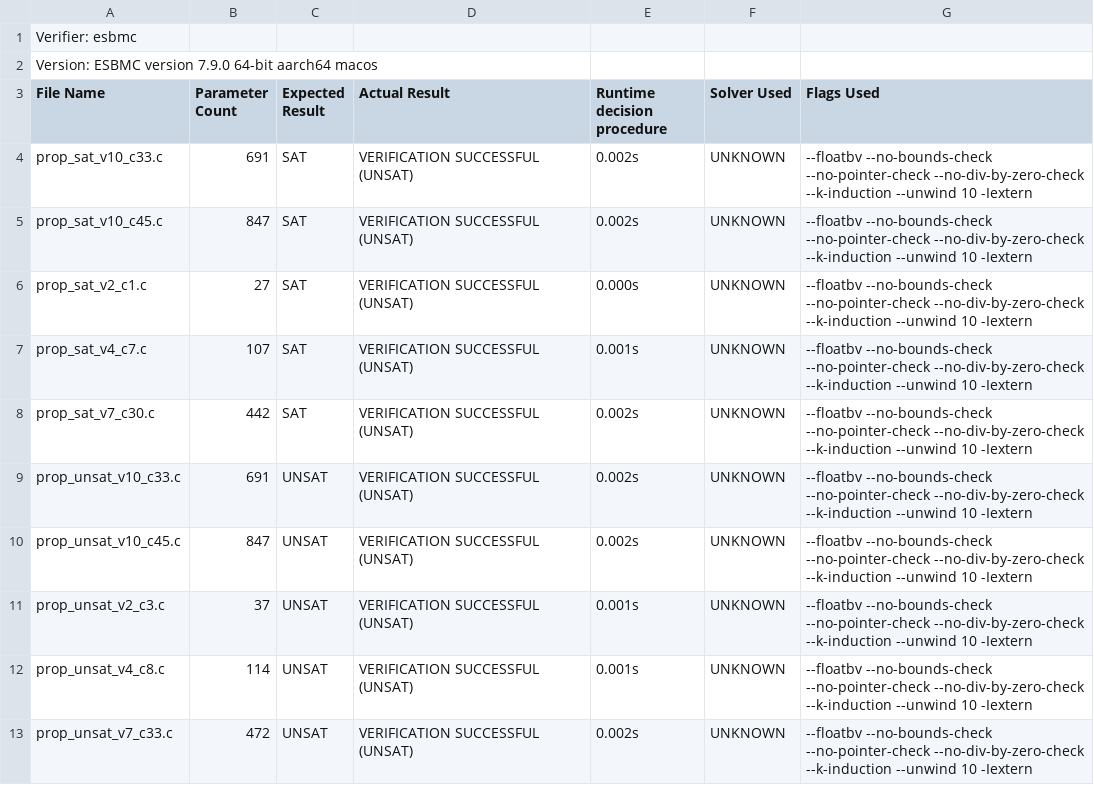
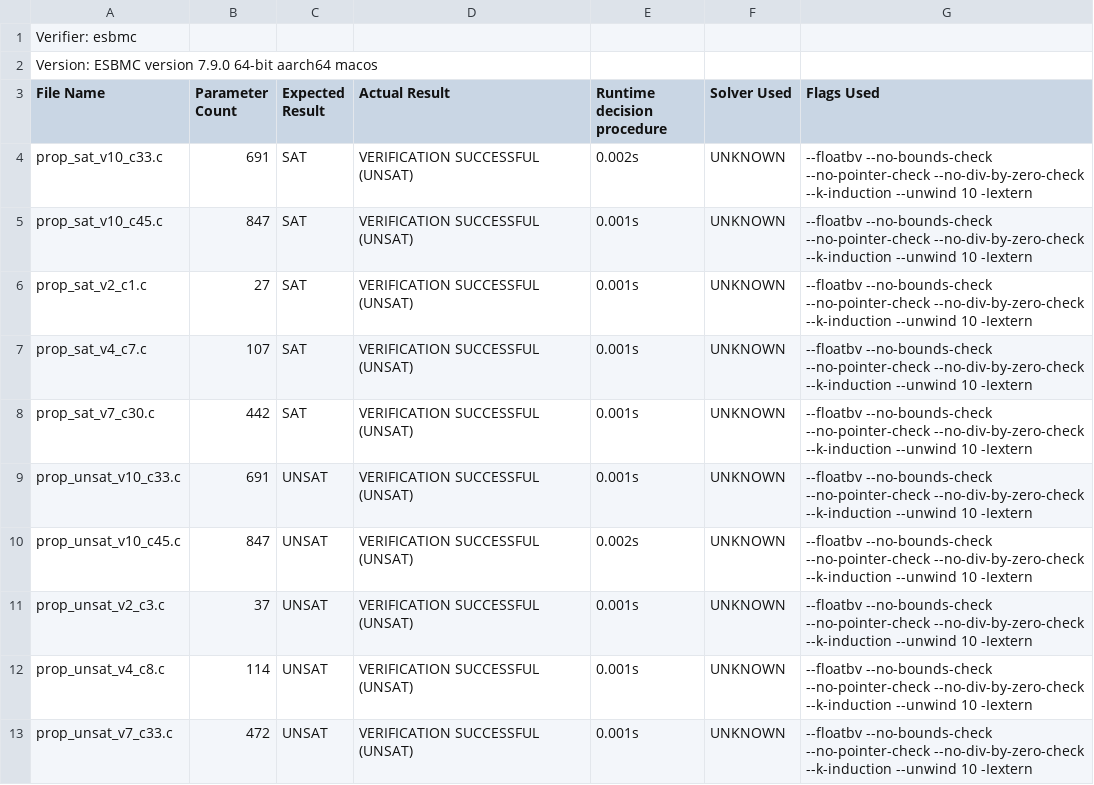
Before and after one commit to AsuKaur/benchconvert, a CSV file: results/sv_result_esbmc.csv, drawn as a sheet.

```diff
--- a/results/sv_result_esbmc.csv
+++ b/results/sv_result_esbmc.csv
@@ -4,7 +4,7 @@ File Name,Parameter Count,Expected Result,Actual Result,Runtime decision procedu
 prop_sat_v10_c33.c,691,SAT,VERIFICATION SUCCESSFUL (UNSAT),0.002s,UNKNOWN,--floatbv --no-bounds-check --no-pointer-check --no-div-by-zero-check --k-induction --unwind 10 -Iextern
-prop_sat_v10_c45.c,847,SAT,VERIFICATION SUCCESSFUL (UNSAT),0.002s,UNKNOWN,--floatbv --no-bounds-check --no-pointer-check --no-div-by-zero-check --k-induction --unwind 10 -Iextern
-prop_sat_v2_c1.c,27,SAT,VERIFICATION SUCCESSFUL (UNSAT),0.000s,UNKNOWN,--floatbv --no-bounds-check --no-pointer-check --no-div-by-zero-check --k-induction --unwind 10 -Iextern
+prop_sat_v10_c45.c,847,SAT,VERIFICATION SUCCESSFUL (UNSAT),0.001s,UNKNOWN,--floatbv --no-bounds-check --no-pointer-check --no-div-by-zero-check --k-induction --unwind 10 -Iextern
+prop_sat_v2_c1.c,27,SAT,VERIFICATION SUCCESSFUL (UNSAT),0.001s,UNKNOWN,--floatbv --no-bounds-check --no-pointer-check --no-div-by-zero-check --k-induction --unwind 10 -Iextern
 prop_sat_v4_c7.c,107,SAT,VERIFICATION SUCCESSFUL (UNSAT),0.001s,UNKNOWN,--floatbv --no-bounds-check --no-pointer-check --no-div-by-zero-check --k-induction --unwind 10 -Iextern
-prop_sat_v7_c30.c,442,SAT,VERIFICATION SUCCESSFUL (UNSAT),0.002s,UNKNOWN,--floatbv --no-bounds-check --no-pointer-check --no-div-by-zero-check --k-induction --unwind 10 -Iextern
-prop_unsat_v10_c33.c,691,UNSAT,VERIFICATION SUCCESSFUL (UNSAT),0.002s,UNKNOWN,--floatbv --no-bounds-check --no-pointer-check --no-div-by-zero-check --k-induction --unwind 10 -Iextern
+prop_sat_v7_c30.c,442,SAT,VERIFICATION SUCCESSFUL (UNSAT),0.001s,UNKNOWN,--floatbv --no-bounds-check --no-pointer-check --no-div-by-zero-check --k-induction --unwind 10 -Iextern
+prop_unsat_v10_c33.c,691,UNSAT,VERIFICATION SUCCESSFUL (UNSAT),0.001s,UNKNOWN,--floatbv --no-bounds-check --no-pointer-check --no-div-by-zero-check --k-induction --unwind 10 -Iextern
 prop_unsat_v10_c45.c,847,UNSAT,VERIFICATION SUCCESSFUL (UNSAT),0.002s,UNKNOWN,--floatbv --no-bounds-check --no-pointer-check --no-div-by-zero-check --k-induction --unwind 10 -Iextern
@@ -12,2 +12,2 @@ prop_unsat_v2_c3.c,37,UNSAT,VERIFICATION SUCCESSFUL (UNSAT),0.001s,UNKNOWN,--flo
 prop_unsat_v4_c8.c,114,UNSAT,VERIFICATION SUCCESSFUL (UNSAT),0.001s,UNKNOWN,--floatbv --no-bounds-check --no-pointer-check --no-div-by-zero-check --k-induction --unwind 10 -Iextern
-prop_unsat_v7_c33.c,472,UNSAT,VERIFICATION SUCCESSFUL (UNSAT),0.002s,UNKNOWN,--floatbv --no-bounds-check --no-pointer-check --no-div-by-zero-check --k-induction --unwind 10 -Iextern
+prop_unsat_v7_c33.c,472,UNSAT,VERIFICATION SUCCESSFUL (UNSAT),0.001s,UNKNOWN,--floatbv --no-bounds-check --no-pointer-check --no-div-by-zero-check --k-induction --unwind 10 -Iextern
```
Also changed, not shown: 3 other files.
